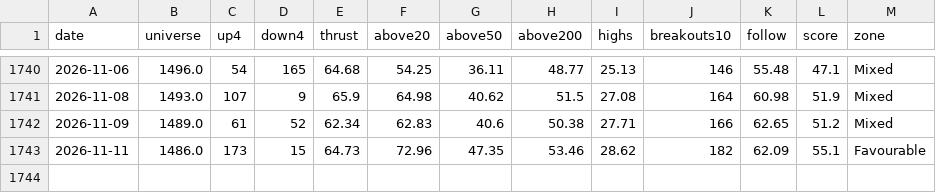
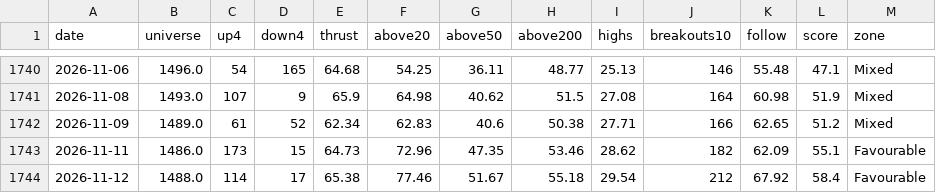
Before and after one commit to trustyliar/nse-sector-rotation, a CSV file: derived/regime.csv, drawn as a sheet; only a part is shown, gaps mark what is left out; the diff names each change by its address in the sheet, - before the commit and + after, or states it on an @@ line.

```diff
--- a/derived/regime.csv
+++ b/derived/regime.csv
+row 1744: 2026-11-12 | 1488.0 | 114 | 17 | 65.38 | 77.46 | 51.67 | 55.18 | 29.54 | 212 | 67.92 | 58.4 | Favourable
```
Also changed, not shown: derived/reversal.csv, derived/setups.csv, 10 other files.
